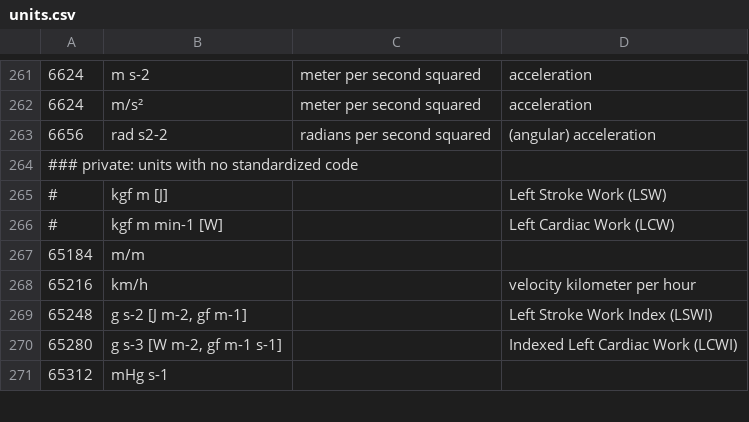
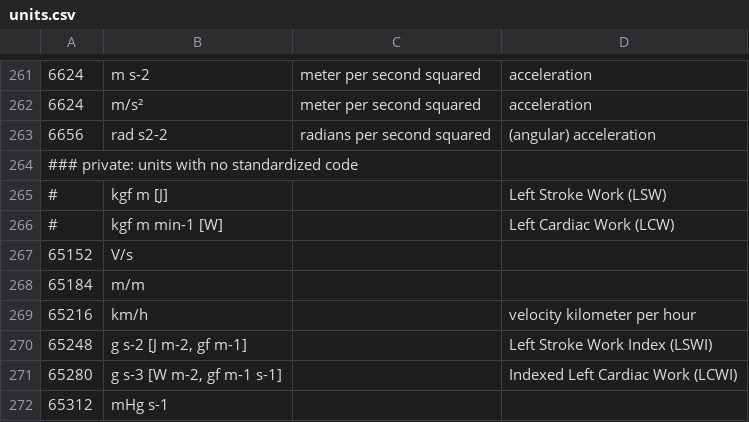
Before and after one commit to dongzhenye/biosignal-tools, a CSV file: biosig/doc/units.csv, drawn as a sheet; only a part is shown, gaps mark what is left out.

Commit message:
update contact addresses; add unit V/s; minor changes

```diff
--- a/biosig/doc/units.csv
+++ b/biosig/doc/units.csv
@@ -267,2 +267,3 @@
 #,"kgf m min-1 [W]",,Left Cardiac Work (LCW)
+65152,"V/s",,""
 65184,"m/m",,""
```
Also changed, not shown: 4 other files.
